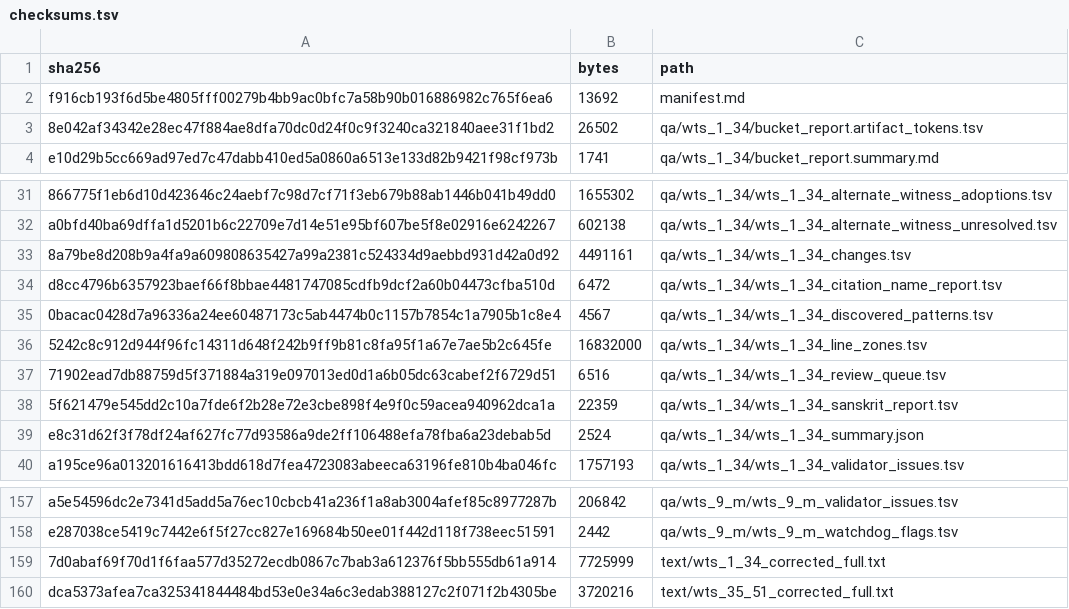
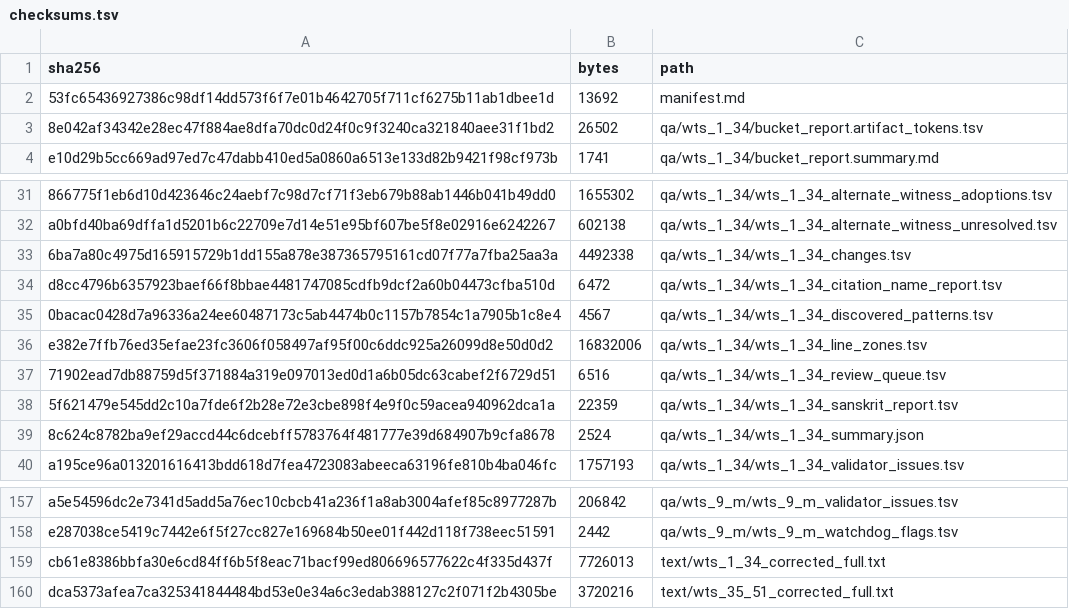
Before and after one commit to nh36/WtSOCR, a TSV file: release/current/checksums.tsv, drawn as a sheet; only a part is shown, gaps mark what is left out; the diff names each change by its address in the sheet, - before the commit and + after, or states it on an @@ line.

```diff
--- a/release/current/checksums.tsv
+++ b/release/current/checksums.tsv
-A2 (sha256): f916cb193f6d5be4805fff00279b4bb9ac0bfc7a58b90b016886982c765f6ea6
+A2 (sha256): 53fc65436927386c98df14dd573f6f7e01b4642705f711cf6275b11ab1dbee1d
-A33 (sha256): 8a79be8d208b9a4fa9a609808635427a99a2381c524334d9aebbd931d42a0d92
+A33 (sha256): 6ba7a80c4975d165915729b1dd155a878e387365795161cd07f77a7fba25aa3a
-B33 (bytes): 4491161
+B33 (bytes): 4492338
-A36 (sha256): 5242c8c912d944f96fc14311d648f242b9ff9b81c8fa95f1a67e7ae5b2c645fe
+A36 (sha256): e382e7ffb76ed35efae23fc3606f058497af95f00c6ddc925a26099d8e50d0d2
-B36 (bytes): 16832000
+B36 (bytes): 16832006
-A39 (sha256): e8c31d62f3f78df24af627fc77d93586a9de2ff106488efa78fba6a23debab5d
+A39 (sha256): 8c624c8782ba9ef29accd44c6dcebff5783764f481777e39d684907b9cfa8678
-A159 (sha256): 7d0abaf69f70d1f6faa577d35272ecdb0867c7bab3a612376f5bb555db61a914
+A159 (sha256): cb61e8386bbfa30e6cd84ff6b5f8eac71bacf99ed806696577622c4f335d437f
-B159 (bytes): 7725999
+B159 (bytes): 7726013
```
Also changed, not shown: data/correction_families.tsv, data/tibetan_transcription_correction_decisions.tsv, 7 other files.
